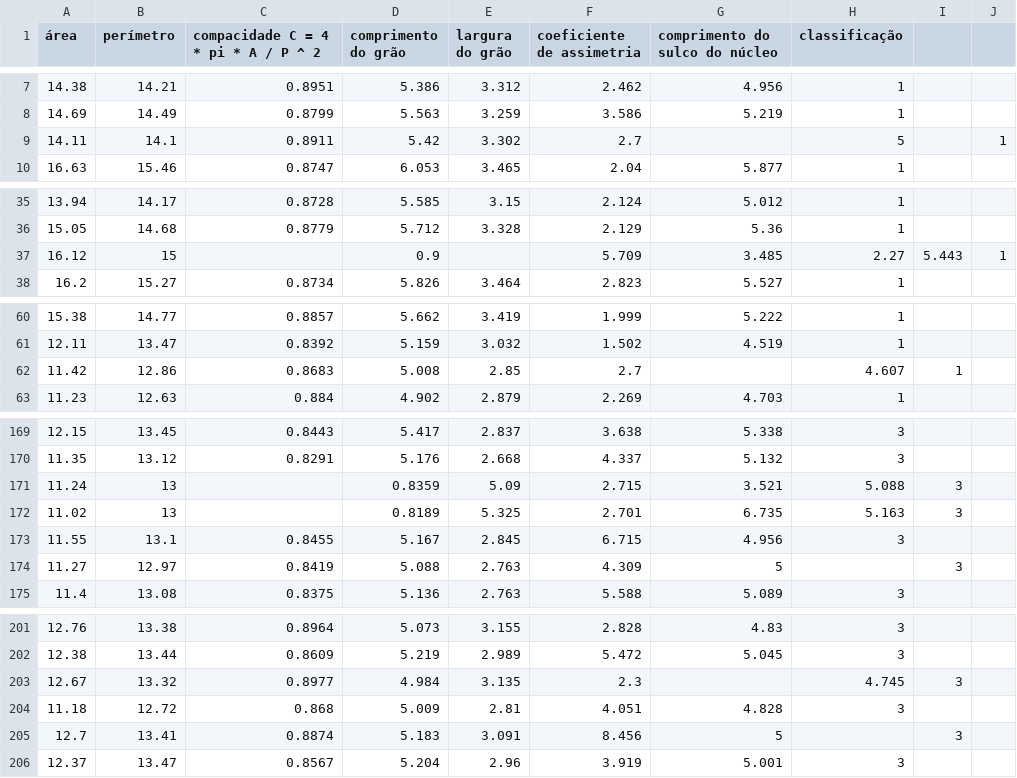
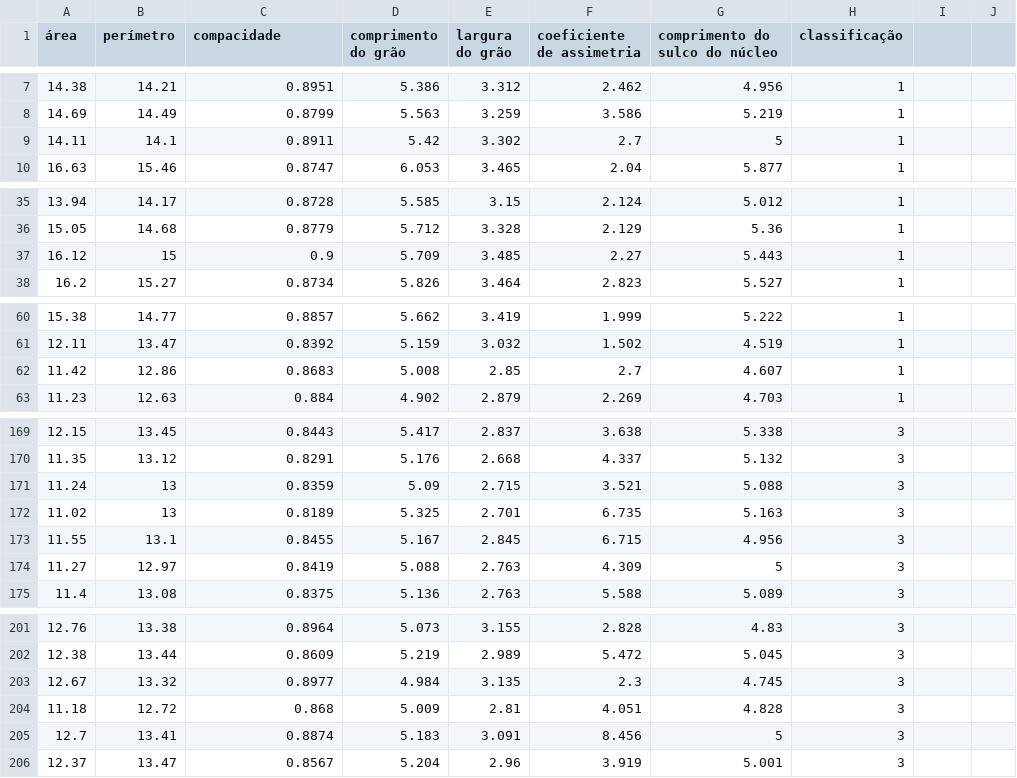
Before and after one commit to GustavoGDM/Gestao_do_Conhecimento-, a CSV file: seeds_dataset.csv, drawn as a sheet; only a part is shown, gaps mark what is left out; the diff covers the shown part only.

Commit message:
seeds_dataset

```diff
--- a/seeds_dataset.csv
+++ b/seeds_dataset.csv
@@ -1 +1 @@
-área, perímetro, compacidade C = 4 * pi * A / P ^ 2, comprimento do grão, largura do grão, coeficiente de assimetria, comprimento do sulco do núcleo, classificação
+área, perímetro, compacidade, comprimento do grão, largura do grão, coeficiente de assimetria, comprimento do sulco do núcleo, classificação
@@ -8,3 +8,3 @@
 14.69,14.49,0.8799,5.563,3.259,3.586,5.219,1
-14.11,14.1,0.8911,5.42,3.302,2.7,,5,,1
+14.11,14.1,0.8911,5.42,3.302,2.7,5,1
 16.63,15.46,0.8747,6.053,3.465,2.04,5.877,1
@@ -36,3 +36,3 @@
 15.05,14.68,0.8779,5.712,3.328,2.129,5.36,1
-16.12,15,,0.9,,5.709,3.485,2.27,5.443,1
+16.12,15,0.9,5.709,3.485,2.27,5.443,1
 16.2,15.27,0.8734,5.826,3.464,2.823,5.527,1
@@ -61,3 +61,3 @@
 12.11,13.47,0.8392,5.159,3.032,1.502,4.519,1
-11.42,12.86,0.8683,5.008,2.85,2.7,,4.607,1
+11.42,12.86,0.8683,5.008,2.85,2.7,4.607,1
 11.23,12.63,0.884,4.902,2.879,2.269,4.703,1
@@ -170,6 +170,6 @@
 11.35,13.12,0.8291,5.176,2.668,4.337,5.132,3
-11.24,13,,0.8359,5.09,2.715,3.521,5.088,3
-11.02,13,,0.8189,5.325,2.701,6.735,5.163,3
+11.24,13,0.8359,5.09,2.715,3.521,5.088,3
+11.02,13,0.8189,5.325,2.701,6.735,5.163,3
 11.55,13.1,0.8455,5.167,2.845,6.715,4.956,3
-11.27,12.97,0.8419,5.088,2.763,4.309,5,,3
+11.27,12.97,0.8419,5.088,2.763,4.309,5,3
 11.4,13.08,0.8375,5.136,2.763,5.588,5.089,3
@@ -202,5 +202,5 @@
 12.38,13.44,0.8609,5.219,2.989,5.472,5.045,3
-12.67,13.32,0.8977,4.984,3.135,2.3,,4.745,3
+12.67,13.32,0.8977,4.984,3.135,2.3,4.745,3
 11.18,12.72,0.868,5.009,2.81,4.051,4.828,3
-12.7,13.41,0.8874,5.183,3.091,8.456,5,,3
+12.7,13.41,0.8874,5.183,3.091,8.456,5,3
 12.37,13.47,0.8567,5.204,2.96,3.919,5.001,3
```
Also changed, not shown: 7 edited cells elsewhere in this file.
